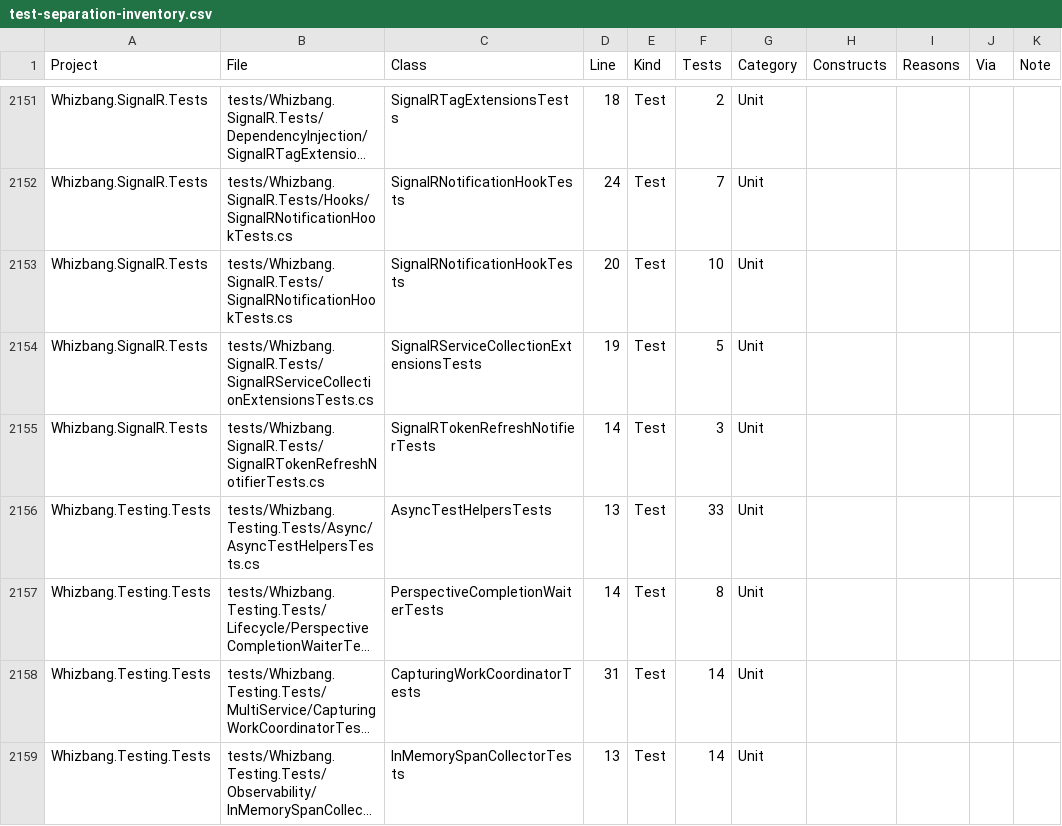
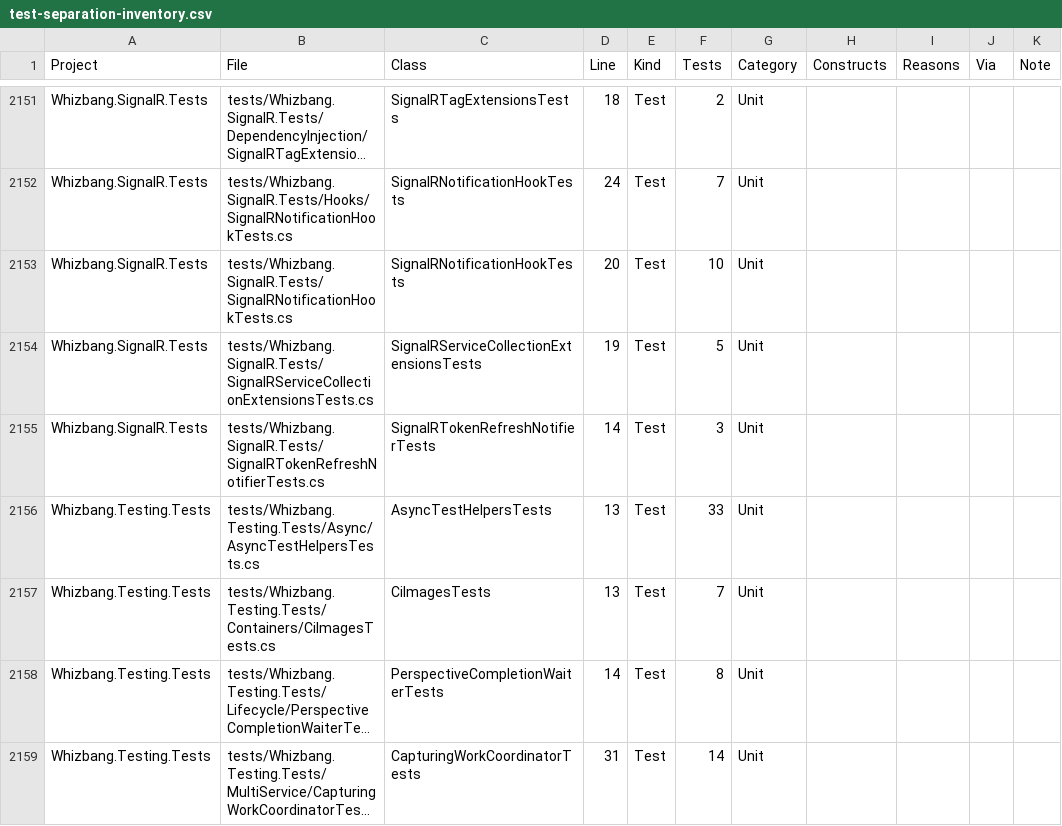
Before and after one commit to whizbang-lib/whizbang, a CSV file: plans/test-separation-inventory.csv, drawn as a sheet; only a part is shown, gaps mark what is left out; the shorter side is filled out with more unchanged rows; long unchanged cells end in …; the diff names each change by its address in the sheet, - before the commit and + after, or states it on an @@ line.

```diff
--- a/plans/test-separation-inventory.csv
+++ b/plans/test-separation-inventory.csv
+row 2157: Whizbang.Testing.Tests | tests/Whizbang.Testing.Tests/Containers/CiImagesTests.cs | CiImagesTests | 13 | Test | 7 | Unit
```
Also changed, not shown: 1 other file.
